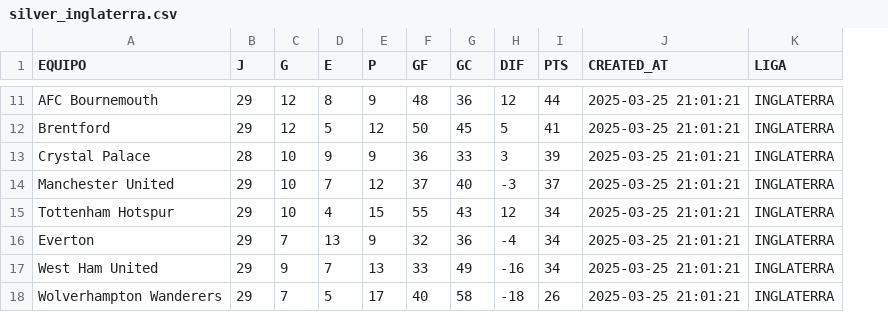
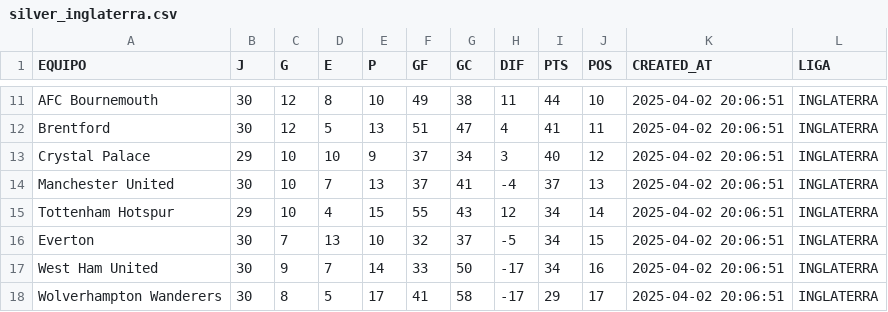
Before and after one commit to LeoDataEngineer/1_etl_football, a CSV file: silver/silver_inglaterra.csv, drawn as a sheet; only a part is shown, gaps mark what is left out; addresses are those after the commit; the diff covers the shown part only; the diff names each change by its address in the sheet, - before the commit and + after, or states it on an @@ line.

```diff
--- a/silver/silver_inglaterra.csv
+++ b/silver/silver_inglaterra.csv
+column J (POS), rows 11-18: 10 | 11 | 12 | 13 | 14 | 15 | 16 | 17
-B11:B12 (J): 29
+B11:B12 (J): 30
-E11 (P): 9
+E11 (P): 10
-F11 (GF): 48
+F11 (GF): 49
-G11 (GC): 36
+G11 (GC): 38
-H11 (DIF): 12
+H11 (DIF): 11
-K11:K18 (CREATED_AT): 2025-03-25 21:01:21
+K11:K18 (CREATED_AT): 2025-04-02 20:06:51
-E12 (P): 12
+E12 (P): 13
-F12 (GF): 50
+F12 (GF): 51
-G12 (GC): 45
+G12 (GC): 47
-H12 (DIF): 5
+H12 (DIF): 4
-B13 (J): 28
+B13 (J): 29
-D13 (E): 9
+D13 (E): 10
-F13 (GF): 36
+F13 (GF): 37
-G13 (GC): 33
+G13 (GC): 34
-I13 (PTS): 39
+I13 (PTS): 40
-B14 (J): 29
+B14 (J): 30
-E14 (P): 12
+E14 (P): 13
-G14 (GC): 40
+G14 (GC): 41
-H14 (DIF): -3
+H14 (DIF): -4
-B16:B18 (J): 29
+B16:B18 (J): 30
-E16 (P): 9
+E16 (P): 10
-G16 (GC): 36
+G16 (GC): 37
-H16 (DIF): -4
+H16 (DIF): -5
-E17 (P): 13
+E17 (P): 14
-G17 (GC): 49
+G17 (GC): 50
-H17 (DIF): -16
+H17 (DIF): -17
-C18 (G): 7
+C18 (G): 8
-F18 (GF): 40
+F18 (GF): 41
-H18 (DIF): -18
+H18 (DIF): -17
-I18 (PTS): 26
+I18 (PTS): 29
```
Also changed, not shown: 3 added rows, 3 removed rows and 49 edited cells elsewhere in this file, bronze/bronze_españa.csv, bronze/bronze_inglaterra.csv, 17 other files.
